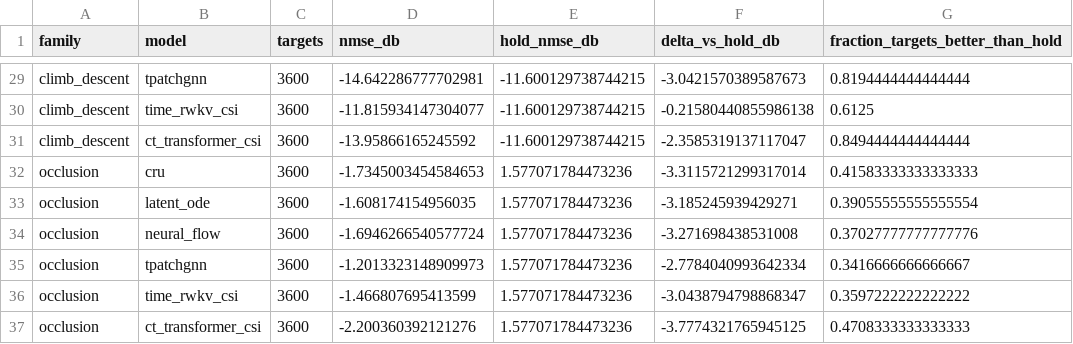
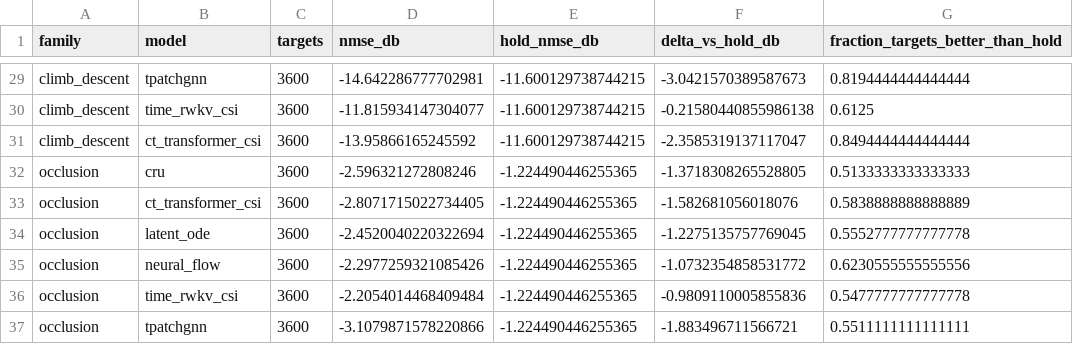
Before and after one commit to samui233/Non-uniform-time-stamped-CSI, a CSV file: experiments/six_category_affine_20260907/tables/paired_vs_hold.csv, drawn as a sheet; only a part is shown, gaps mark what is left out.

```diff
--- a/experiments/six_category_affine_20260907/tables/paired_vs_hold.csv
+++ b/experiments/six_category_affine_20260907/tables/paired_vs_hold.csv
@@ -31,7 +31,7 @@ climb_descent,time_rwkv_csi,3600,-11.815934147304077,-11.600129738744215,-0.2158
 climb_descent,ct_transformer_csi,3600,-13.95866165245592,-11.600129738744215,-2.3585319137117047,0.8494444444444444
-occlusion,cru,3600,-1.7345003454584653,1.577071784473236,-3.3115721299317014,0.41583333333333333
-occlusion,latent_ode,3600,-1.608174154956035,1.577071784473236,-3.185245939429271,0.39055555555555554
-occlusion,neural_flow,3600,-1.6946266540577724,1.577071784473236,-3.271698438531008,0.37027777777777776
-occlusion,tpatchgnn,3600,-1.2013323148909973,1.577071784473236,-2.7784040993642334,0.3416666666666667
-occlusion,time_rwkv_csi,3600,-1.466807695413599,1.577071784473236,-3.0438794798868347,0.3597222222222222
-occlusion,ct_transformer_csi,3600,-2.200360392121276,1.577071784473236,-3.7774321765945125,0.4708333333333333
+occlusion,cru,3600,-2.596321272808246,-1.224490446255365,-1.3718308265528805,0.5133333333333333
+occlusion,ct_transformer_csi,3600,-2.8071715022734405,-1.224490446255365,-1.582681056018076,0.5838888888888889
+occlusion,latent_ode,3600,-2.4520040220322694,-1.224490446255365,-1.2275135757769045,0.5552777777777778
+occlusion,neural_flow,3600,-2.2977259321085426,-1.224490446255365,-1.0732354858531772,0.6230555555555556
+occlusion,time_rwkv_csi,3600,-2.2054014468409484,-1.224490446255365,-0.9809110005855836,0.5477777777777778
+occlusion,tpatchgnn,3600,-3.1079871578220866,-1.224490446255365,-1.883496711566721,0.5511111111111111
```
Also changed, not shown: experiments/six_category_affine_20260907/tables/before_after.csv, experiments/six_category_affine_20260907/tables/dataset_summary.csv, 39 other files.
